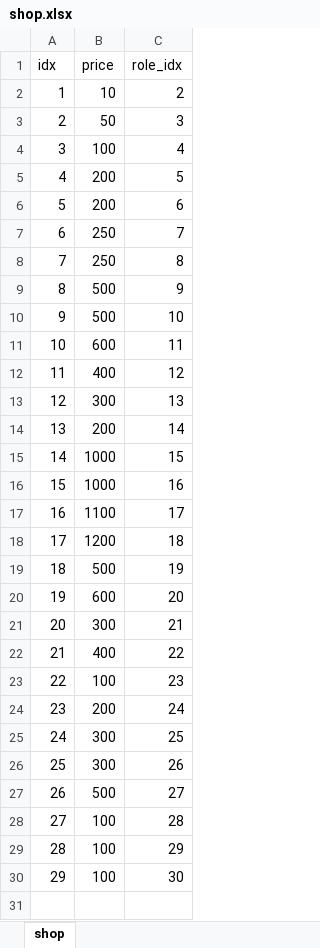
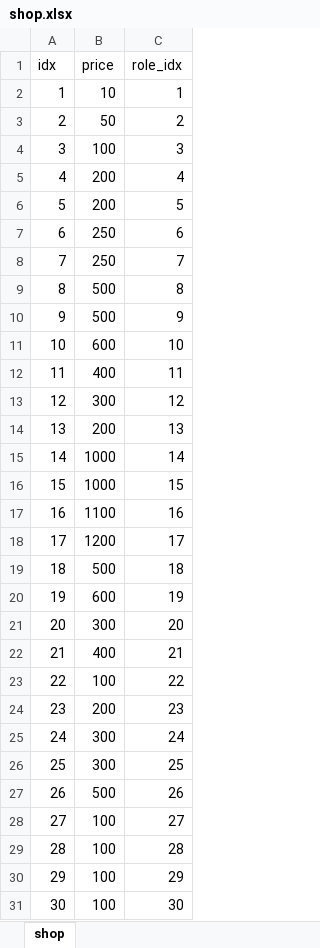
Before and after one commit to BlackStar0313/CrossTheRoad, an Excel workbook: tools/shop.xlsx, sheet shop, drawn as a sheet; values as stored, in another font and other column widths than the file's, no borders; addresses are those after the commit; the diff names each change by its address in the sheet, - before the commit and + after, or states it on an @@ line.

```diff
--- a/tools/shop.xlsx (sheet shop)
+++ b/tools/shop.xlsx (sheet shop)
+row 2: 1 | 10 | 1
@@ column A (idx) renumbered from row 3 down @@
-B3 (price): 10
+B3 (price): 50
-B4 (price): 50
+B4 (price): 100
-B5 (price): 100
+B5 (price): 200
-B7 (price): 200
+B7 (price): 250
-B9 (price): 250
+B9 (price): 500
-B11 (price): 500
+B11 (price): 600
-B12 (price): 600
+B12 (price): 400
-B13 (price): 400
+B13 (price): 300
-B14 (price): 300
+B14 (price): 200
-B15 (price): 200
+B15 (price): 1000
-B17 (price): 1000
+B17 (price): 1100
-B18 (price): 1100
+B18 (price): 1200
-B19 (price): 1200
+B19 (price): 500
-B20 (price): 500
+B20 (price): 600
-B21 (price): 600
+B21 (price): 300
-B22 (price): 300
+B22 (price): 400
-B23 (price): 400
+B23 (price): 100
-B24 (price): 100
+B24 (price): 200
-B25 (price): 200
+B25 (price): 300
-B27 (price): 300
+B27 (price): 500
-B28 (price): 500
+B28 (price): 100
```
Also changed, not shown: 12 other files.
